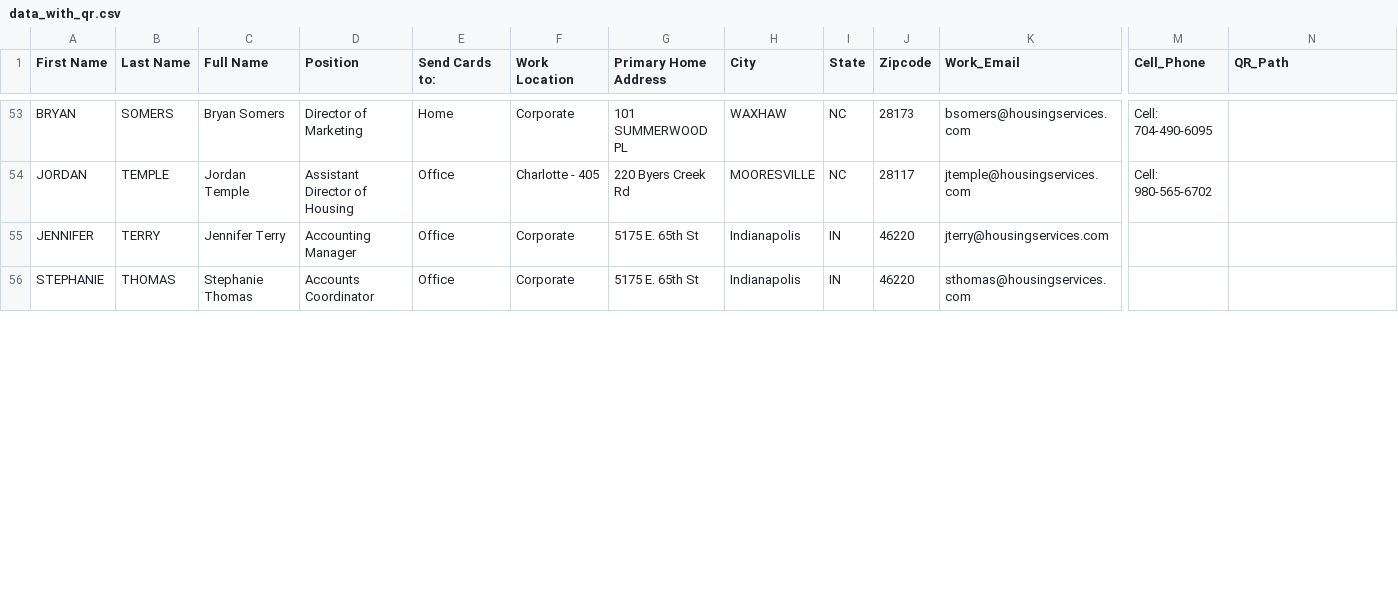
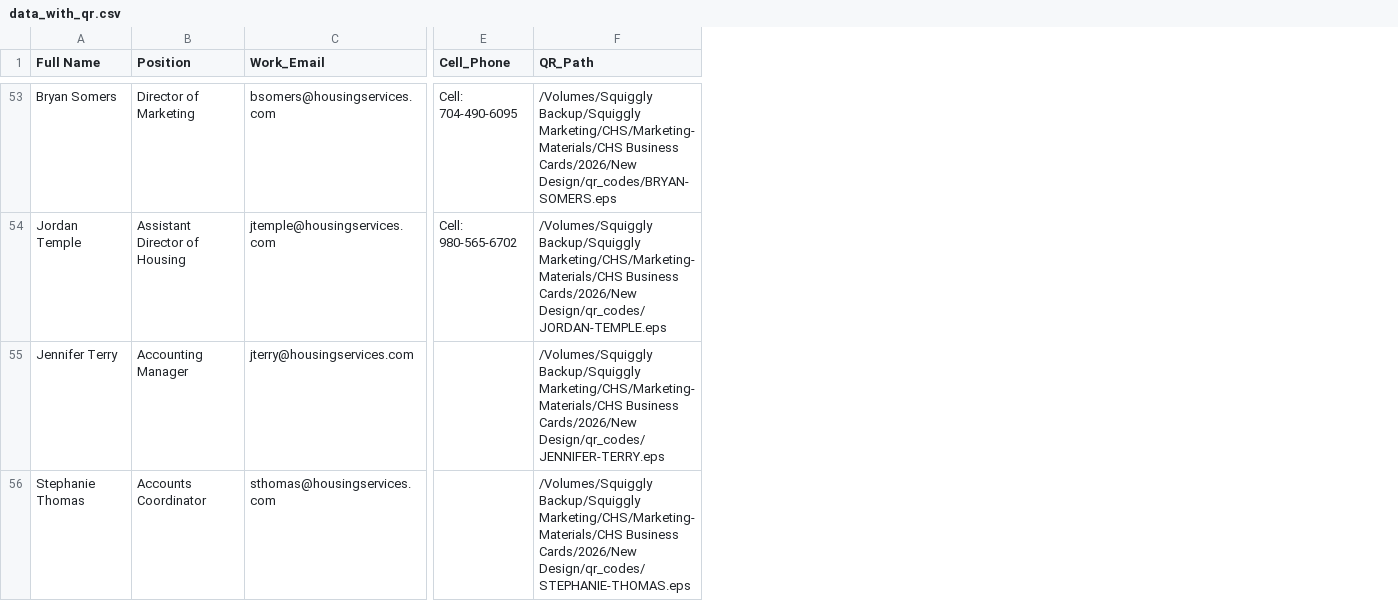
Before and after one commit to squigglyweb/cleatus, a CSV file: data_with_qr.csv, drawn as a sheet; only a part is shown, gaps mark what is left out; removed rows and columns are numbered as before the commit, all else as after; the diff covers the shown part only; the diff names each change by its address in the sheet, - before the commit and + after, or states it on an @@ line.

Commit message:
Remove extra columns and add QR_Path for all employees

```diff
--- a/data_with_qr.csv
+++ b/data_with_qr.csv
-column A (First Name), rows 53-56: BRYAN | JORDAN | JENNIFER | STEPHANIE
-column B (Last Name), rows 53-56: SOMERS | TEMPLE | TERRY | THOMAS
-column E (Send Cards to:), rows 53-56: Home | Office | Office | Office
-column F (Work Location), rows 53-56: Corporate | Charlotte - 405 | Corporate | Corporate
-column G (Primary Home Address), rows 53-56: 101 SUMMERWOOD PL | 220 Byers Creek Rd | 5175 E. 65th St | 5175 E. 65th St
-column H (City), rows 53-56: WAXHAW | MOORESVILLE | Indianapolis | Indianapolis
-column I (State), rows 53-56: NC | NC | IN | IN
-column J (Zipcode), rows 53-56: 28173 | 28117 | 46220 | 46220
-F53 (QR_Path): (empty)
+F53 (QR_Path): /Volumes/Squiggly Backup/Squiggly Marketing/CHS/Marketing-Materials/CHS Business Cards/2026/New Design/qr_codes/BRYAN-SOMERS.eps
-F54 (QR_Path): (empty)
+F54 (QR_Path): /Volumes/Squiggly Backup/Squiggly Marketing/CHS/Marketing-Materials/CHS Business Cards/2026/New Design/qr_codes/JORDAN-TEMPLE.eps
-F55 (QR_Path): (empty)
+F55 (QR_Path): /Volumes/Squiggly Backup/Squiggly Marketing/CHS/Marketing-Materials/CHS Business Cards/2026/New Design/qr_codes/JENNIFER-TERRY.eps
-F56 (QR_Path): (empty)
+F56 (QR_Path): /Volumes/Squiggly Backup/Squiggly Marketing/CHS/Marketing-Materials/CHS Business Cards/2026/New Design/qr_codes/STEPHANIE-THOMAS.eps
```
Also changed, not shown: 61 edited cells elsewhere in this file.
